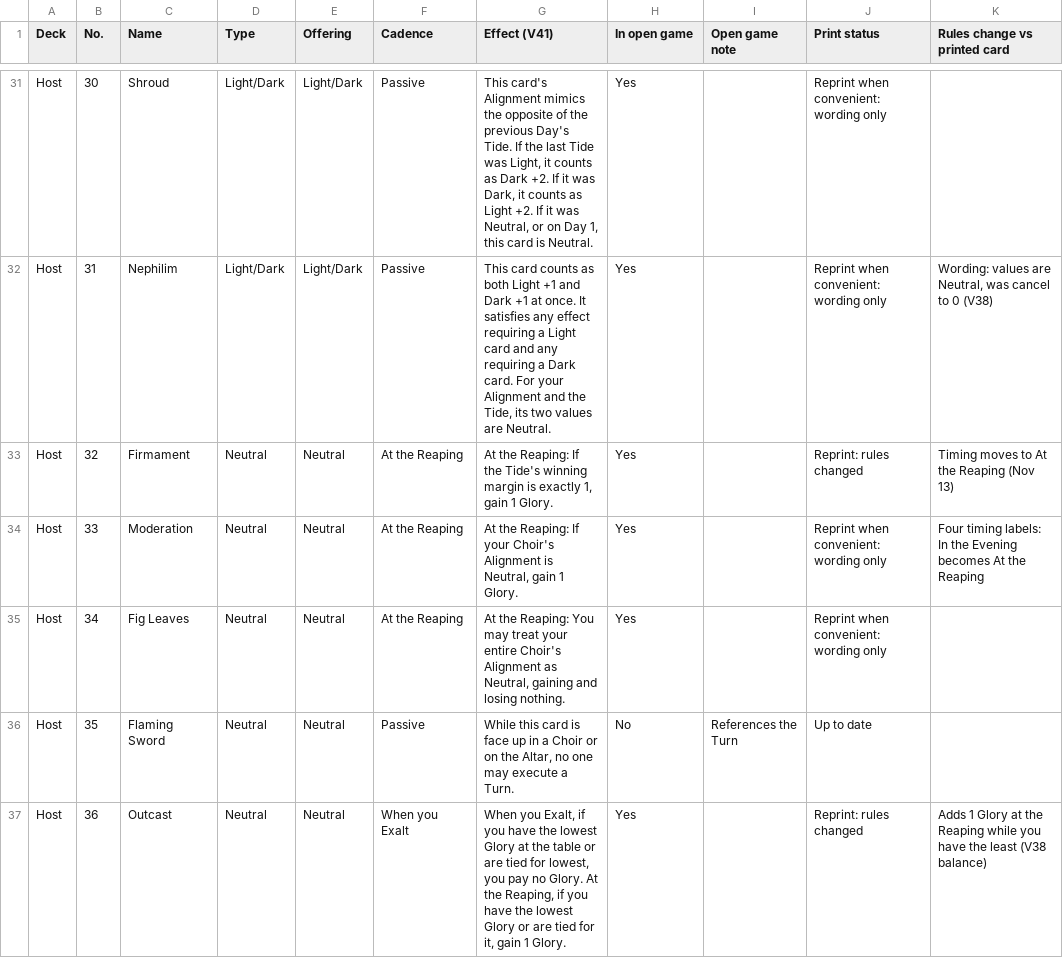
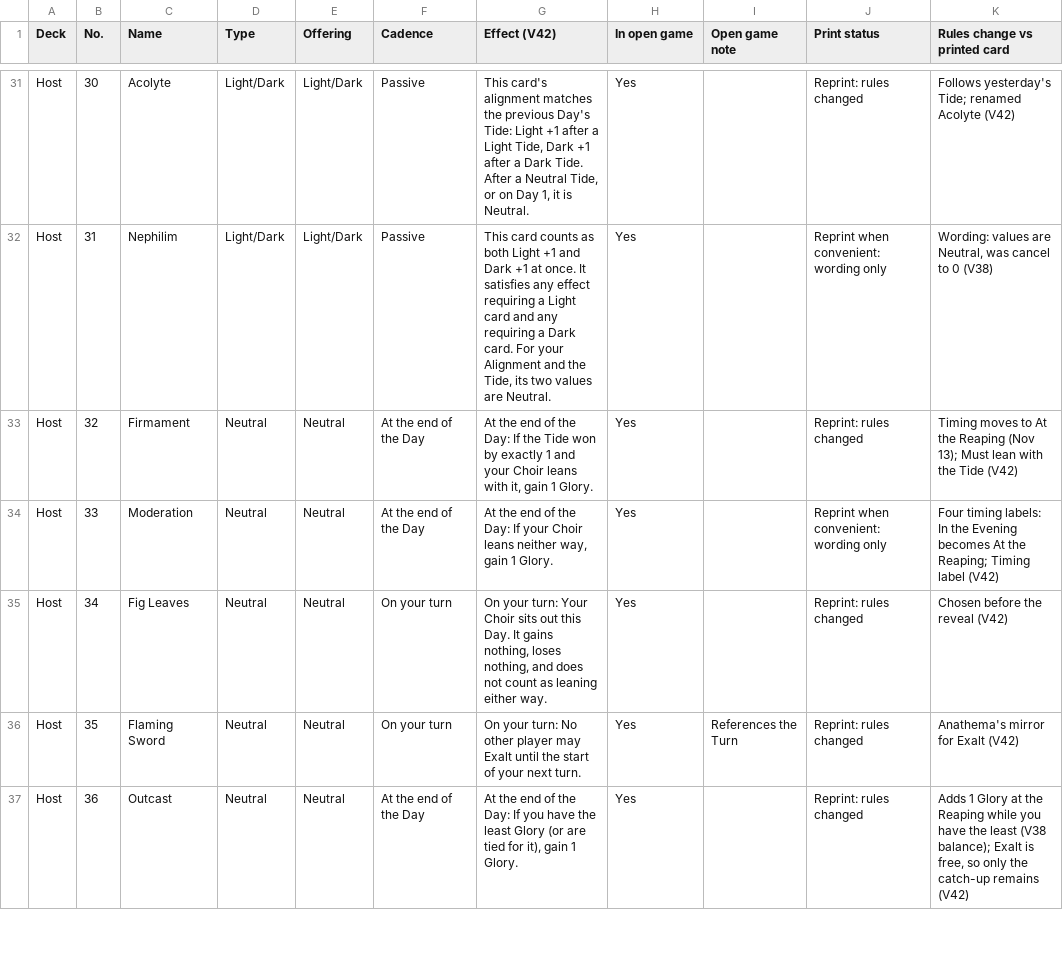
Before and after one commit to rdtrevino/the-divide, a CSV file: cards/cards.csv, drawn as a sheet; only a part is shown, gaps mark what is left out; the diff covers the shown part only; the diff names each change by its address in the sheet, - before the commit and + after, or states it on an @@ line.

```diff
--- a/cards/cards.csv
+++ b/cards/cards.csv
-G1: Effect (V41)
+G1: Effect (V42)
-C31 (Name): Shroud
+C31 (Name): Acolyte
-G31 (Effect (V42)): This card's Alignment mimics the opposite of the previous Day's Tide. If the last Tide was Light, it counts as Dark +2. If it was Dark, it counts as Light +2. If it was Neutral, or on Day 1, this card is Neutral.
+G31 (Effect (V42)): This card's alignment matches the previous Day's Tide: Light +1 after a Light Tide, Dark +1 after a Dark Tide. After a Neutral Tide, or on Day 1, it is Neutral.
-J31 (Print status): Reprint when convenient: wording only
+J31 (Print status): Reprint: rules changed
-K31 (Rules change vs printed card): (empty)
+K31 (Rules change vs printed card): Follows yesterday's Tide; renamed Acolyte (V42)
-F33:F34 (Cadence): At the Reaping
+F33:F34 (Cadence): At the end of the Day
-G33 (Effect (V42)): At the Reaping: If the Tide's winning margin is exactly 1, gain 1…
+G33 (Effect (V42)): At the end of the Day: If the Tide won by exactly 1 and your Choir leans with it, gain 1…
-K33 (Rules change vs printed card): …Reaping (Nov 13)
+K33 (Rules change vs printed card): …Reaping (Nov 13); Must lean with the Tide (V42)
-G34 (Effect (V42)): At the Reaping: If your Choir's Alignment is Neutral, gain 1…
+G34 (Effect (V42)): At the end of the Day: If your Choir leans neither way, gain 1…
-K34 (Rules change vs printed card): …At the Reaping
+K34 (Rules change vs printed card): …At the Reaping; Timing label (V42)
-F35 (Cadence): At the Reaping
+F35 (Cadence): On your turn
-G35 (Effect (V42)): At the Reaping: You may treat your entire Choir's Alignment as Neutral, gaining and losing nothing.
+G35 (Effect (V42)): On your turn: Your Choir sits out this Day. It gains nothing, loses nothing, and does not count as leaning either way.
-J35 (Print status): Reprint when convenient: wording only
+J35 (Print status): Reprint: rules changed
-K35 (Rules change vs printed card): (empty)
+K35 (Rules change vs printed card): Chosen before the reveal (V42)
-F36 (Cadence): Passive
+F36 (Cadence): On your turn
-G36 (Effect (V42)): While this card is face up in a Choir or on the Altar, no one may execute a Turn.
+G36 (Effect (V42)): On your turn: No other player may Exalt until the start of your next turn.
-H36 (In open game): No
+H36 (In open game): Yes
-J36 (Print status): Up to date
+J36 (Print status): Reprint: rules changed
-K36 (Rules change vs printed card): (empty)
+K36 (Rules change vs printed card): Anathema's mirror for Exalt (V42)
-F37 (Cadence): When you Exalt
+F37 (Cadence): At the end of the Day
-G37 (Effect (V42)): When you Exalt, if you have the lowest Glory at the table or are tied for lowest, you pay no Glory. At the Reaping, if you have the lowest Glory or are tied for it, gain 1…
+G37 (Effect (V42)): At the end of the Day: If you have the least Glory (or are tied for it), gain 1…
-K37 (Rules change vs printed card): …least (V38 balance)
+K37 (Rules change vs printed card): …least (V38 balance); Exalt is free, so only the catch-up remains (V42)
```
Also changed, not shown: 165 edited cells elsewhere in this file, 6 other files.
